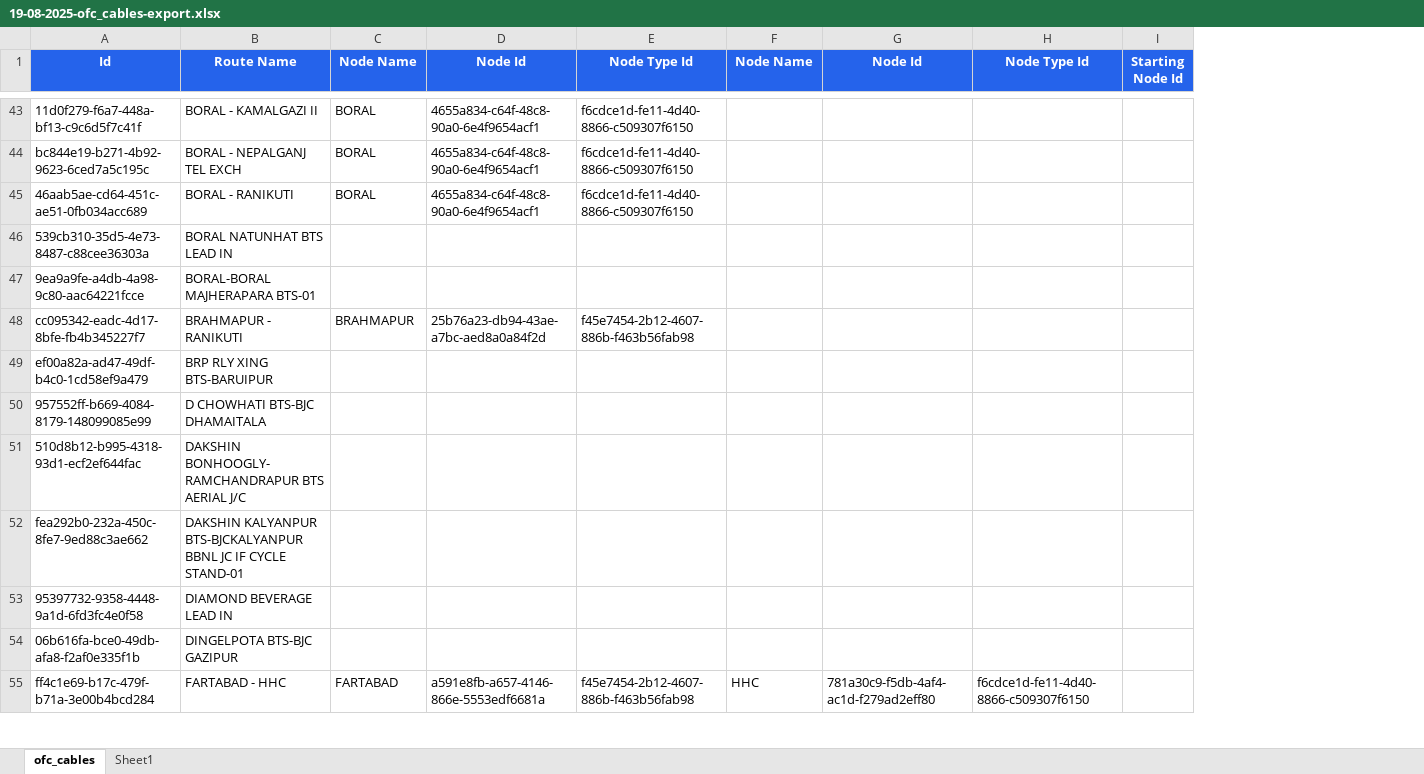
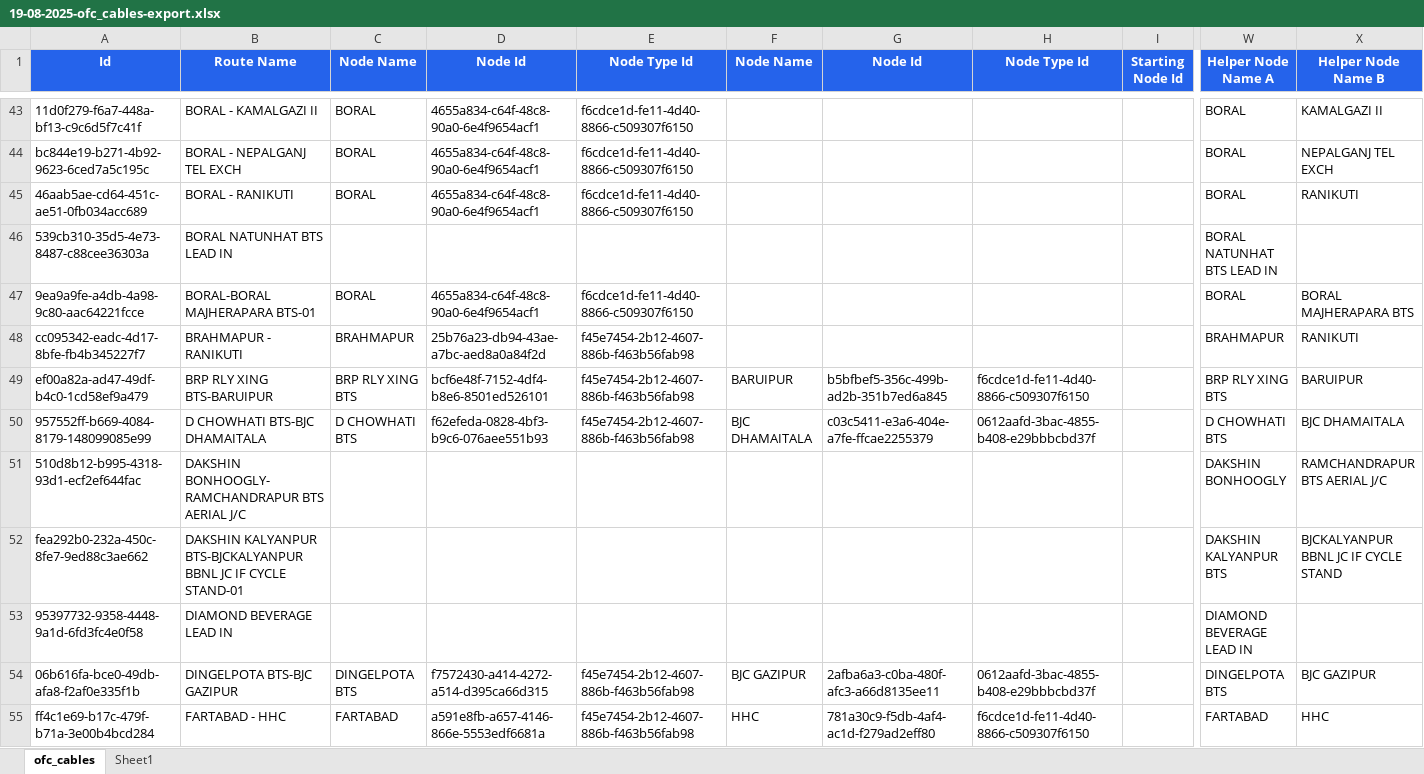
Before and after one commit to sdetmharinavi/hnvtx, an Excel workbook: data/19-08-2025-ofc_cables-export.xlsx, sheet ofc_cables, drawn as a sheet; only a part is shown, gaps mark what is left out; values as stored, in another font and other column widths than the file's, no borders; the diff covers the shown part only; the diff names each change by its address in the sheet, - before the commit and + after, or states it on an @@ line.

```diff
--- a/data/19-08-2025-ofc_cables-export.xlsx (sheet ofc_cables)
+++ b/data/19-08-2025-ofc_cables-export.xlsx (sheet ofc_cables)
+column W (Helper Node Name A), rows 43-55: BORAL | BORAL | BORAL | BORAL NATUNHAT BTS LEAD IN | BORAL | BRAHMAPUR | BRP RLY XING BTS | D CHOWHATI BTS | DAKSHIN BONHOOGLY | DAKSHIN KALYANPUR BTS | DIAMOND BEVERAGE LEAD IN | DINGELPOTA BTS | FARTABAD
+column X (Helper Node Name B), rows 43-55: KAMALGAZI II | NEPALGANJ TEL EXCH | RANIKUTI |  | BORAL MAJHERAPARA BTS | RANIKUTI | BARUIPUR | BJC DHAMAITALA | RAMCHANDRAPUR BTS AERIAL J/C | BJCKALYANPUR BBNL JC IF CYCLE STAND |  | BJC GAZIPUR | HHC
-C47 (Node Name): (empty)
+C47 (Node Name): BORAL
-D47 (Node Id): (empty)
+D47 (Node Id): 4655a834-c64f-48c8-90a0-6e4f9654acf1
-E47 (Node Type Id): (empty)
+E47 (Node Type Id): f6cdce1d-fe11-4d40-8866-c509307f6150
-C49 (Node Name): (empty)
+C49 (Node Name): BRP RLY XING BTS
-D49 (Node Id): (empty)
+D49 (Node Id): bcf6e48f-7152-4df4-b8e6-8501ed526101
-E49:E50 (Node Type Id): (empty)
+E49:E50 (Node Type Id): f45e7454-2b12-4607-886b-f463b56fab98
-F49 (Node Name): (empty)
+F49 (Node Name): BARUIPUR
-G49 (Node Id): (empty)
+G49 (Node Id): b5bfbef5-356c-499b-ad2b-351b7ed6a845
-H49 (Node Type Id): (empty)
+H49 (Node Type Id): f6cdce1d-fe11-4d40-8866-c509307f6150
-C50 (Node Name): (empty)
+C50 (Node Name): D CHOWHATI BTS
-D50 (Node Id): (empty)
+D50 (Node Id): f62efeda-0828-4bf3-b9c6-076aee551b93
-F50 (Node Name): (empty)
+F50 (Node Name): BJC DHAMAITALA
-G50 (Node Id): (empty)
+G50 (Node Id): c03c5411-e3a6-404e-a7fe-ffcae2255379
-H50 (Node Type Id): (empty)
+H50 (Node Type Id): 0612aafd-3bac-4855-b408-e29bbbcbd37f
-C54 (Node Name): (empty)
+C54 (Node Name): DINGELPOTA BTS
-D54 (Node Id): (empty)
+D54 (Node Id): f7572430-a414-4272-a514-d395ca66d315
-E54 (Node Type Id): (empty)
+E54 (Node Type Id): f45e7454-2b12-4607-886b-f463b56fab98
-F54 (Node Name): (empty)
+F54 (Node Name): BJC GAZIPUR
-G54 (Node Id): (empty)
+G54 (Node Id): 2afba6a3-c0ba-480f-afc3-a66d8135ee11
-H54 (Node Type Id): (empty)
+H54 (Node Type Id): 0612aafd-3bac-4855-b408-e29bbbcbd37f
```
Also changed, not shown: 256 edited cells elsewhere in this sheet, formulas that keep their value, data/19-08-2025-ofc_cables-export_part.xlsx, 2 other files.
